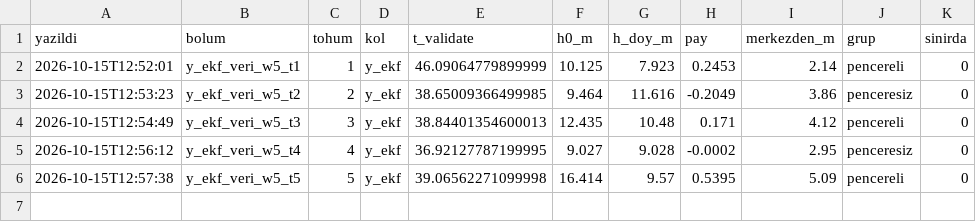
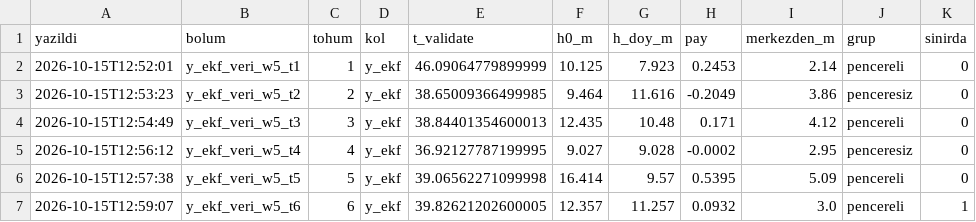
Before and after one commit to adakarda/slz-safelanding, a CSV file: docs/onkayit/dilim1_adim1_pencere_tahmini.csv, drawn as a sheet; the diff names each change by its address in the sheet, - before the commit and + after, or states it on an @@ line.

```diff
--- a/docs/onkayit/dilim1_adim1_pencere_tahmini.csv
+++ b/docs/onkayit/dilim1_adim1_pencere_tahmini.csv
+row 7: 2026-10-15T12:59:07 | y_ekf_veri_w5_t6 | 6 | y_ekf | 39.82621202600005 | 12.357 | 11.257 | 0.0932 | 3.0 | pencereli | 1
```
